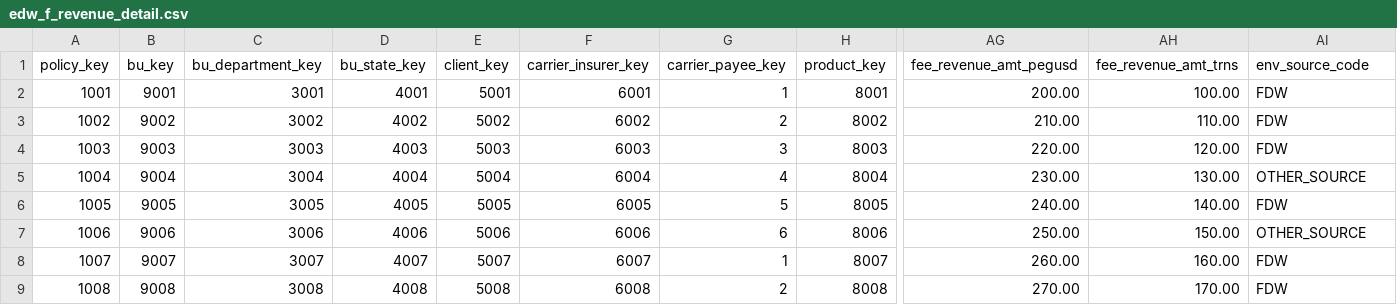
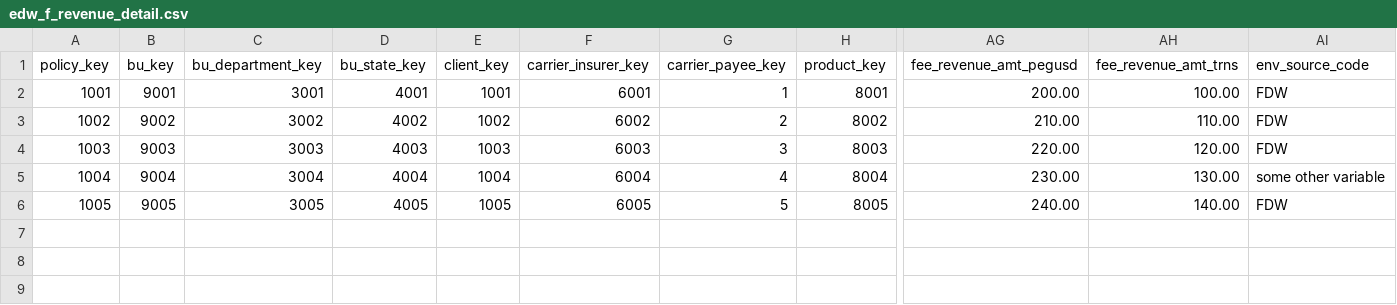
Before and after one commit to colin-thornburg/ABC, a CSV file: seeds/edw_f_revenue_detail.csv, drawn as a sheet; only a part is shown, gaps mark what is left out; rows hold the shown columns only; the diff names each change by its address in the sheet, - before the commit and + after, or states it on an @@ line.

Commit message:
modified data set to get data through

```diff
--- a/seeds/edw_f_revenue_detail.csv
+++ b/seeds/edw_f_revenue_detail.csv
-E2 (client_key): 5001
+E2 (client_key): 1001
-E3 (client_key): 5002
+E3 (client_key): 1002
-E4 (client_key): 5003
+E4 (client_key): 1003
-E5 (client_key): 5004
+E5 (client_key): 1004
-AI5 (env_source_code): OTHER_SOURCE
+AI5 (env_source_code): some other variable
-E6 (client_key): 5005
+E6 (client_key): 1005
-row 7: 1006 | 9006 | 3006 | 4006 | 5006 | 6006 | 6 | 8006 | 250.00 | 150.00 | OTHER_SOURCE
-row 8: 1007 | 9007 | 3007 | 4007 | 5007 | 6007 | 1 | 8007 | 260.00 | 160.00 | FDW
-row 9: 1008 | 9008 | 3008 | 4008 | 5008 | 6008 | 2 | 8008 | 270.00 | 170.00 | FDW
```
Also changed, not shown: seeds/edw_d_bu.csv, seeds/edw_d_carrier.csv, 1 other file.
